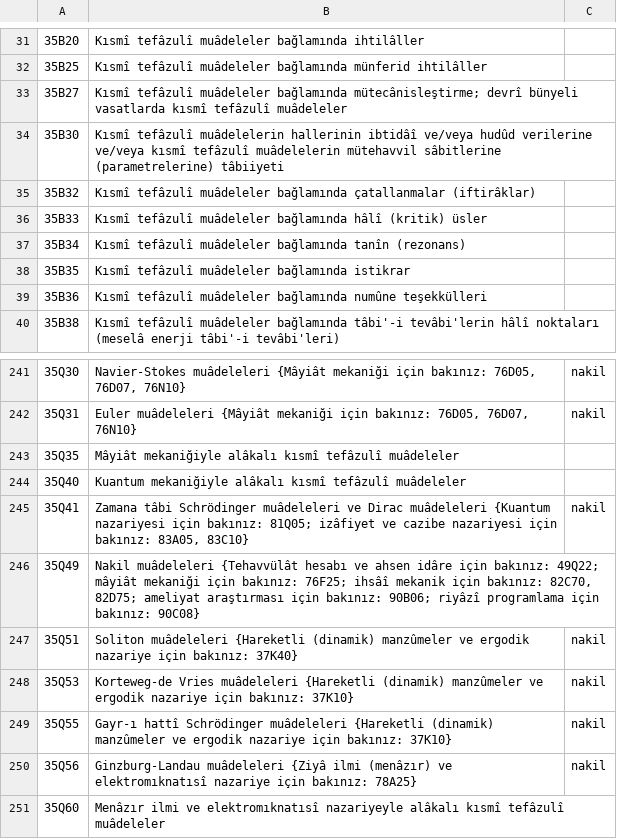
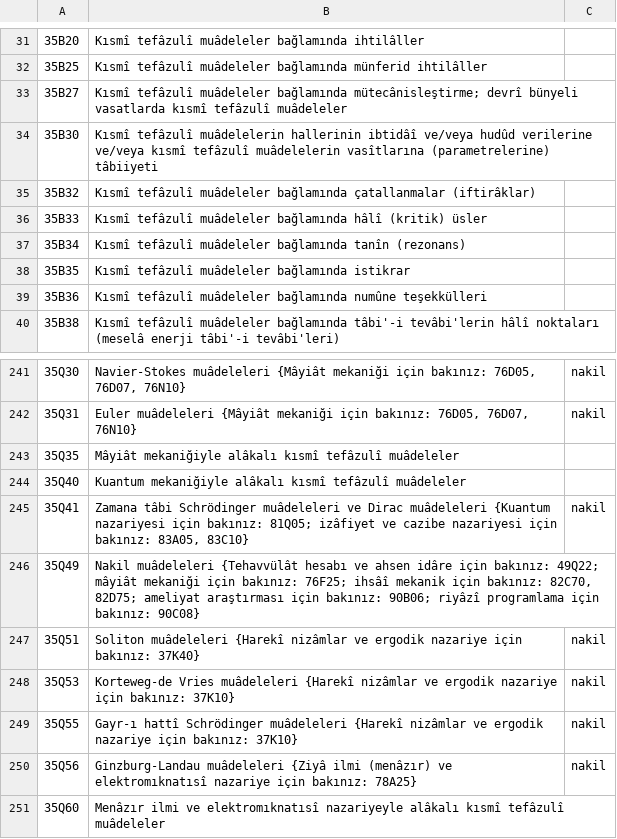
Before and after one commit to yabadabadu1234/Mucit-ai, a TSV file: lugat/msc2020/ceviri/35.tsv, drawn as a sheet; only a part is shown, gaps mark what is left out.

```diff
--- a/lugat/msc2020/ceviri/35.tsv
+++ b/lugat/msc2020/ceviri/35.tsv
@@ -33,3 +33,3 @@
 35B27	Kısmî tefâzulî muâdeleler bağlamında mütecânisleştirme; devrî bünyeli vasatlarda kısmî tefâzulî muâdeleler
-35B30	Kısmî tefâzulî muâdelelerin hallerinin ibtidâî ve/veya hudûd verilerine ve/veya kısmî tefâzulî muâdelelerin mütehavvil sâbitlerine (parametrelerine) tâbiiyeti
+35B30	Kısmî tefâzulî muâdelelerin hallerinin ibtidâî ve/veya hudûd verilerine ve/veya kısmî tefâzulî muâdelelerin vasîtlarına (parametrelerine) tâbiiyeti
 35B32	Kısmî tefâzulî muâdeleler bağlamında çatallanmalar (iftirâklar)
@@ -246,5 +246,5 @@
 35Q49	Nakil muâdeleleri {Tehavvülât hesabı ve ahsen idâre için bakınız: 49Q22; mâyiât mekaniği için bakınız: 76F25; ihsâî mekanik için bakınız: 82C70, 82D75; ameliyat araştırması için bakınız: 90B06; riyâzî programlama için bakınız: 90C08}
-35Q51	Soliton muâdeleleri {Hareketli (dinamik) manzûmeler ve ergodik nazariye için bakınız: 37K40}	nakil
-35Q53	Korteweg-de Vries muâdeleleri {Hareketli (dinamik) manzûmeler ve ergodik nazariye için bakınız: 37K10}	nakil
-35Q55	Gayr-ı hattî Schrödinger muâdeleleri {Hareketli (dinamik) manzûmeler ve ergodik nazariye için bakınız: 37K10}	nakil
+35Q51	Soliton muâdeleleri {Harekî nizâmlar ve ergodik nazariye için bakınız: 37K40}	nakil
+35Q53	Korteweg-de Vries muâdeleleri {Harekî nizâmlar ve ergodik nazariye için bakınız: 37K10}	nakil
+35Q55	Gayr-ı hattî Schrödinger muâdeleleri {Harekî nizâmlar ve ergodik nazariye için bakınız: 37K10}	nakil
 35Q56	Ginzburg-Landau muâdeleleri {Ziyâ ilmi (menâzır) ve elektromıknatısî nazariye için bakınız: 78A25}	nakil
```
Also changed, not shown: lugat/msc2020/ceviri/05.tsv, lugat/msc2020/ceviri/26.tsv, 3 other files.
